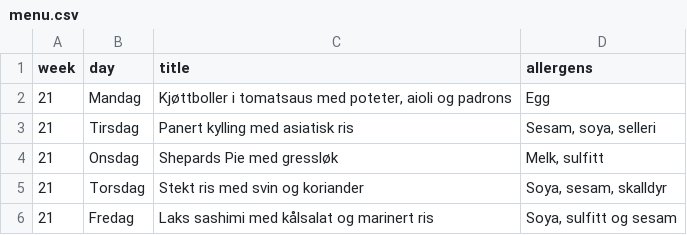
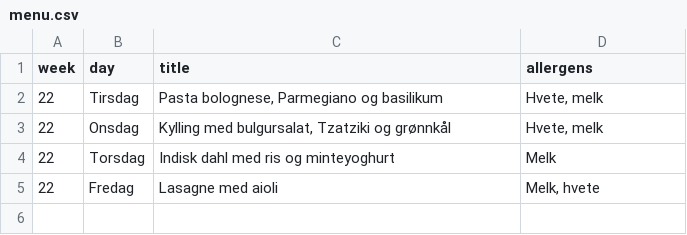
Before and after one commit to KrakenSaten/jpc-infoskjerm, a CSV file: menu.csv, drawn as a sheet.

Commit message:
Update menu.csv

```diff
--- a/menu.csv
+++ b/menu.csv
@@ -1,6 +1,5 @@
 week;day;title;allergens
-21;Mandag;Kjøttboller i tomatsaus med poteter, aioli og padrons;Egg
-21;Tirsdag;Panert kylling med asiatisk ris;Sesam, soya, selleri
-21;Onsdag;Shepards Pie med gressløk;Melk, sulfitt
-21;Torsdag;Stekt ris med svin og koriander;Soya, sesam, skalldyr
-21;Fredag;Laks sashimi med kålsalat og marinert ris;Soya, sulfitt og sesam
+22;Tirsdag;Pasta bolognese, Parmegiano og basilikum;Hvete, melk
+22;Onsdag;Kylling med bulgursalat, Tzatziki og grønnkål;Hvete, melk
+22;Torsdag;Indisk dahl med ris og minteyoghurt;Melk
+22;Fredag;Lasagne med aioli;Melk, hvete
```
